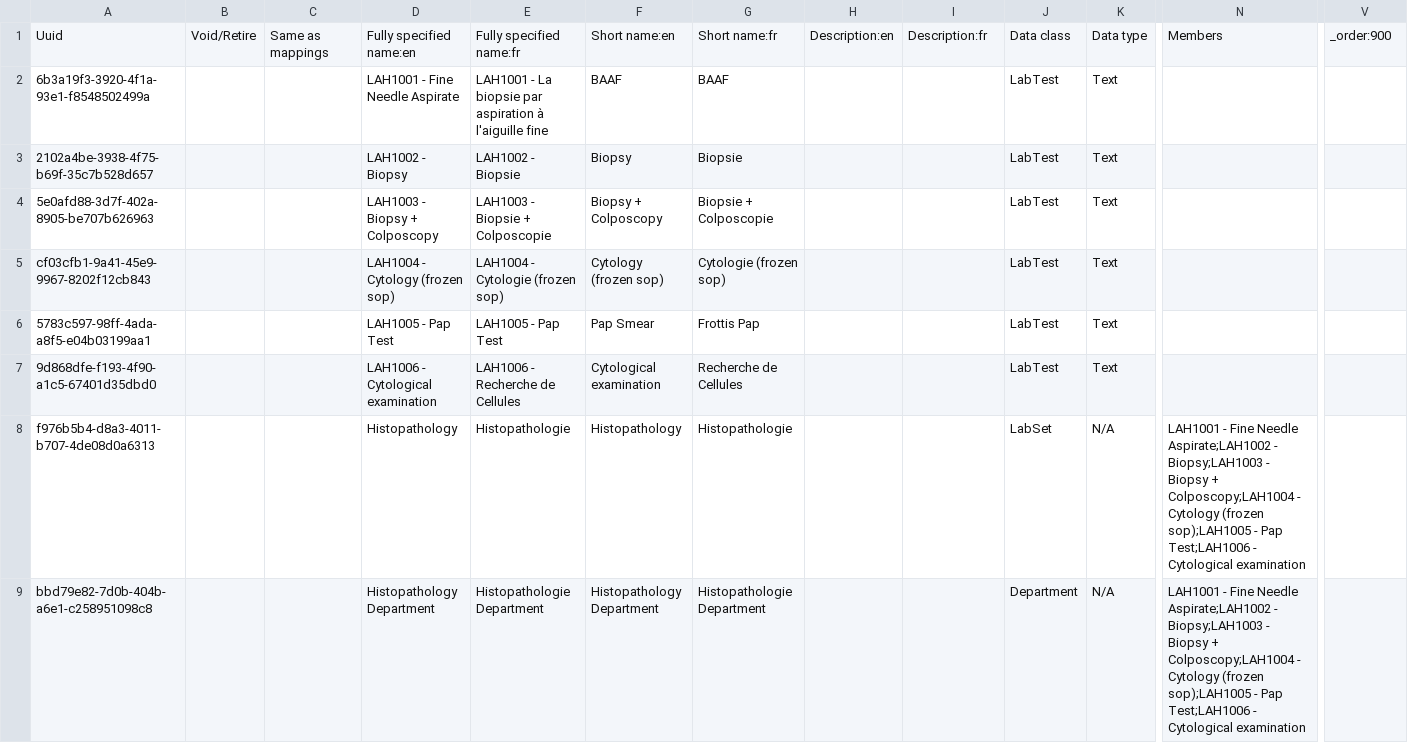
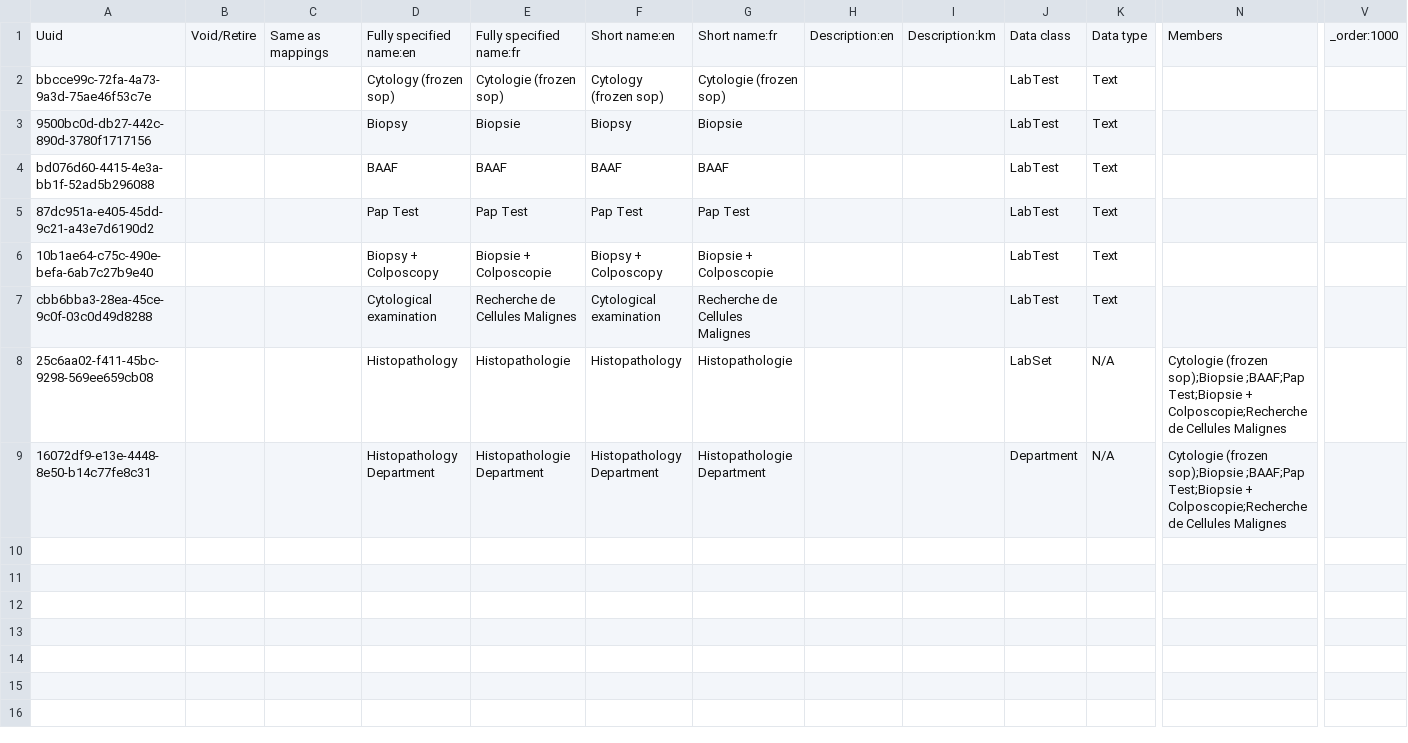
Before and after one commit to CRUDEM/openmrs-config-hsc, a CSV file: configuration/concepts/orders_labHistopathology.csv, drawn as a sheet; only a part is shown, gaps mark what is left out; removed rows and columns are numbered as before the commit, all else as after; rows hold the shown columns only; the diff names each change by its address in the sheet, - before the commit and + after, or states it on an @@ line.

```diff
--- a/configuration/concepts/orders_labHistopathology.csv
+++ b/configuration/concepts/orders_labHistopathology.csv
-I1: Description:fr
+I1: Description:km
-V1: _order:900
+V1: _order:1000
-row 2: 6b3a19f3-3920-4f1a-93e1-f8548502499a |  |  | LAH1001 - Fine Needle Aspirate | LAH1001 - La biopsie par aspiration à l'aiguille fine | BAAF | BAAF |  |  | LabTest | Text
+row 2: bbcce99c-72fa-4a73-9a3d-75ae46f53c7e |  |  | Cytology (frozen sop) | Cytologie (frozen sop) | Cytology (frozen sop) | Cytologie (frozen sop) |  |  | LabTest | Text
-A3: 2102a4be-3938-4f75-b69f-35c7b528d657
+A3: 9500bc0d-db27-442c-890d-3780f1717156
-D3: LAH1002 - Biopsy
+D3: Biopsy
-E3: LAH1002 - Biopsie
+E3: Biopsie
+row 4: bd076d60-4415-4e3a-bb1f-52ad5b296088 |  |  | BAAF | BAAF | BAAF | BAAF |  |  | LabTest | Text
+row 5: 87dc951a-e405-45dd-9c21-a43e7d6190d2 |  |  | Pap Test | Pap Test | Pap Test | Pap Test |  |  | LabTest | Text
-A6: 5e0afd88-3d7f-402a-8905-be707b626963
+A6: 10b1ae64-c75c-490e-befa-6ab7c27b9e40
-D6: LAH1003 - Biopsy + Colposcopy
+D6: Biopsy + Colposcopy
-E6: LAH1003 - Biopsie + Colposcopie
+E6: Biopsie + Colposcopie
-row 5: cf03cfb1-9a41-45e9-9967-8202f12cb843 |  |  | LAH1004 - Cytology (frozen sop) | LAH1004 - Cytologie (frozen sop) | Cytology (frozen sop) | Cytologie (frozen sop) |  |  | LabTest | Text
-row 6: 5783c597-98ff-4ada-a8f5-e04b03199aa1 |  |  | LAH1005 - Pap Test | LAH1005 - Pap Test | Pap Smear | Frottis Pap |  |  | LabTest | Text
-A7: 9d868dfe-f193-4f90-a1c5-67401d35dbd0
+A7: cbb6bba3-28ea-45ce-9c0f-03c0d49d8288
-D7: LAH1006 - Cytological examination
+D7: Cytological examination
-E7: LAH1006 - Recherche de Cellules
+E7: Recherche de Cellules Malignes
-G7: Recherche de Cellules
+G7: Recherche de Cellules Malignes
-A8: f976b5b4-d8a3-4011-b707-4de08d0a6313
+A8: 25c6aa02-f411-45bc-9298-569ee659cb08
-N8:N9: LAH1001 - Fine Needle Aspirate;LAH1002 - Biopsy;LAH1003 - Biopsy + Colposcopy;LAH1004 - Cytology (frozen sop);LAH1005 - Pap Test;LAH1006 - Cytological examination
+N8:N9: Cytologie (frozen sop);Biopsie ;BAAF;Pap Test;Biopsie + Colposcopie;Recherche de Cellules Malignes
-A9: bbd79e82-7d0b-404b-a6e1-c258951098c8
+A9: 16072df9-e13e-4448-8e50-b14c77fe8c31
```
Also changed, not shown: configuration/concepts/orders_AllOrderable.csv, configuration/concepts/orders_ent.csv, 15 other files.
